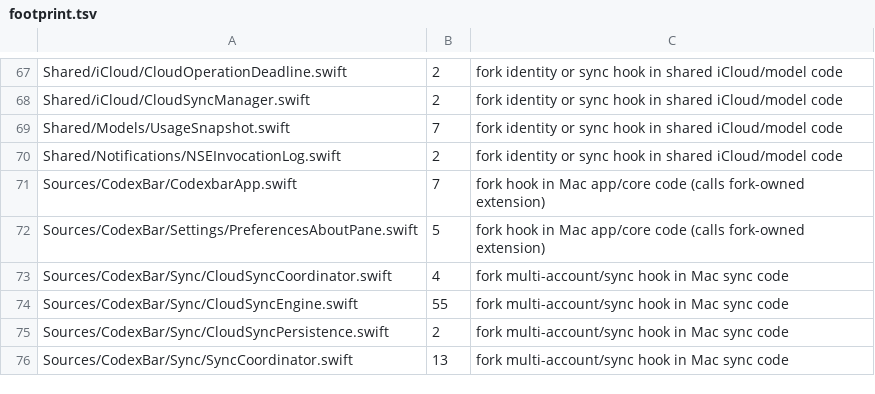
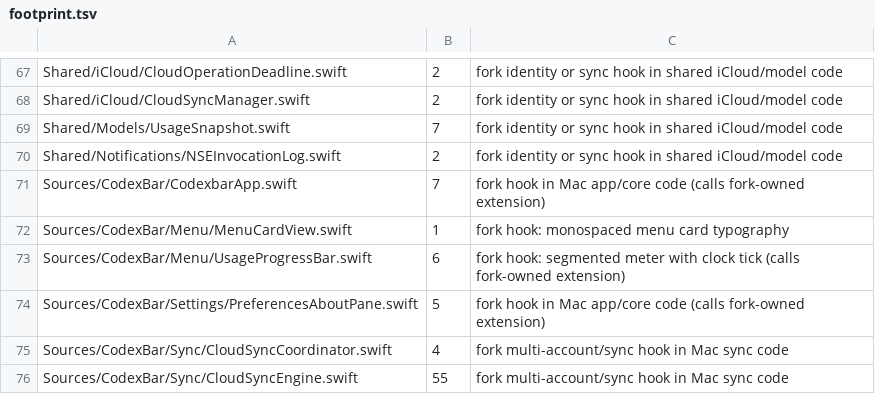
Before and after one commit to audichuang/CodexBar-Mobile, a TSV file: fork/footprint.tsv, drawn as a sheet; only a part is shown, gaps mark what is left out; the shorter side is filled out with more unchanged rows.

Commit message:
feat(menu): 分段方塊進度條加時鐘刻度、選單卡片改等寬字

```diff
--- a/fork/footprint.tsv
+++ b/fork/footprint.tsv
@@ -71,2 +71,4 @@ Shared/Notifications/NSEInvocationLog.swift	2	fork identity or sync hook in shar
 Sources/CodexBar/CodexbarApp.swift	7	fork hook in Mac app/core code (calls fork-owned extension)
+Sources/CodexBar/Menu/MenuCardView.swift	1	fork hook: monospaced menu card typography
+Sources/CodexBar/Menu/UsageProgressBar.swift	6	fork hook: segmented meter with clock tick (calls fork-owned extension)
 Sources/CodexBar/Settings/PreferencesAboutPane.swift	5	fork hook in Mac app/core code (calls fork-owned extension)
```
Also changed, not shown: 5 other files.
